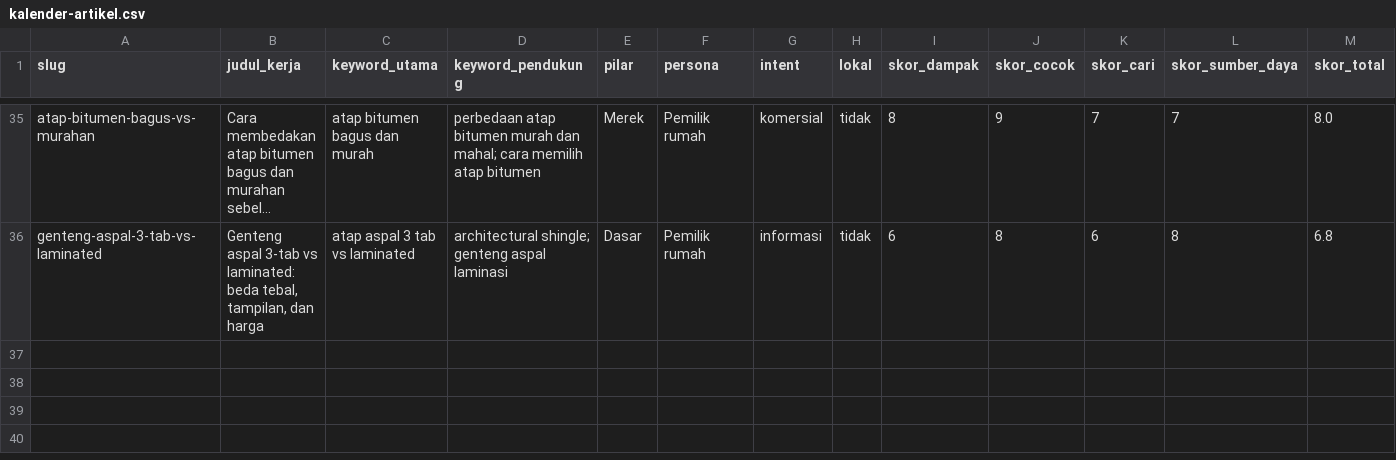
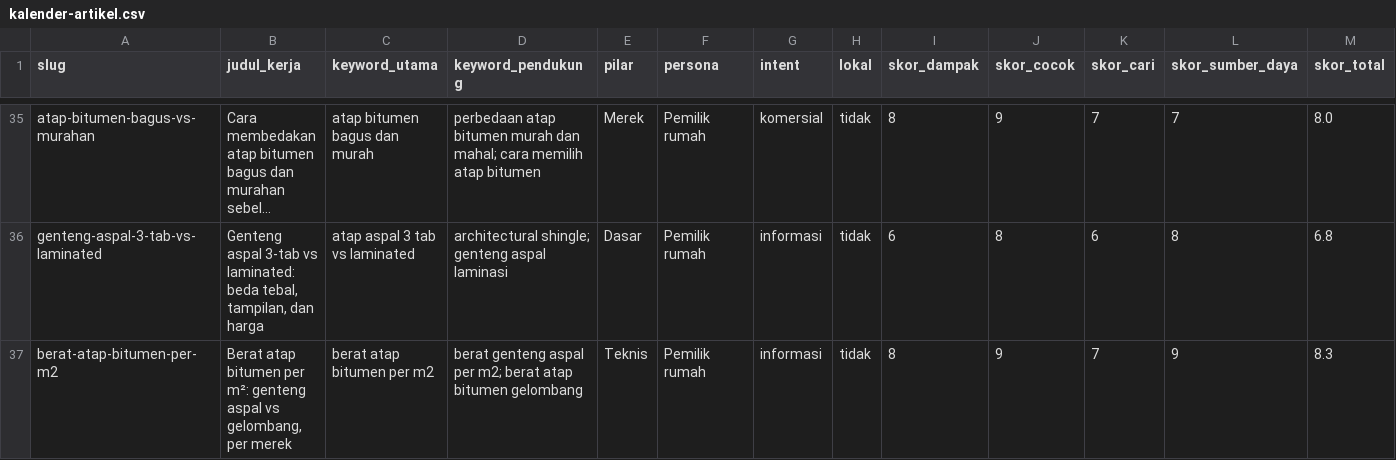
Before and after one commit to ramaactivity/atapura-website, a CSV file: data/kalender-artikel.csv, drawn as a sheet; only a part is shown, gaps mark what is left out; long unchanged cells end in …; rows hold the shown columns only; the diff names each change by its address in the sheet, - before the commit and + after, or states it on an @@ line.

```diff
--- a/data/kalender-artikel.csv
+++ b/data/kalender-artikel.csv
+row 37: berat-atap-bitumen-per-m2 | Berat atap bitumen per m²: genteng aspal vs gelombang, per merek | berat atap bitumen per m2 | berat genteng aspal per m2; berat atap bitumen gelombang | Teknis | Pemilik rumah | informasi | tidak | 8 | 9 | 7 | 9 | 8.3
```
Also changed, not shown: 10 other files.
